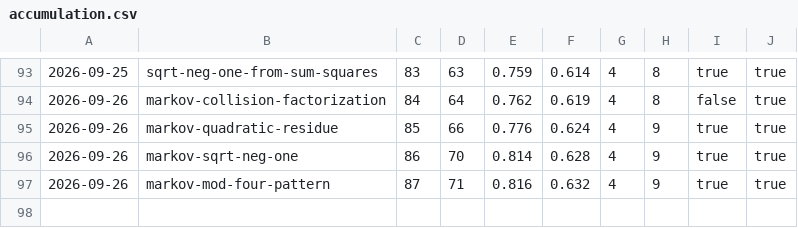
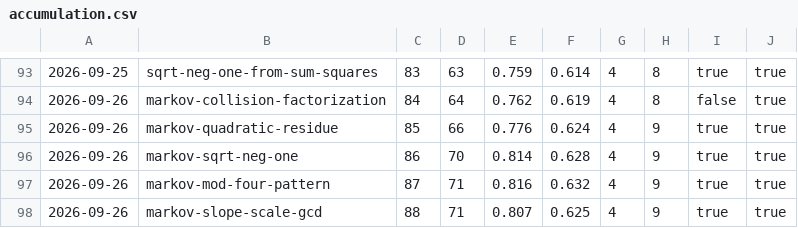
Before and after one commit to carlok/LeanFrontier, a CSV file: experiments/accumulation.csv, drawn as a sheet; only a part is shown, gaps mark what is left out; the diff names each change by its address in the sheet, - before the commit and + after, or states it on an @@ line.

```diff
--- a/experiments/accumulation.csv
+++ b/experiments/accumulation.csv
+row 98: 2026-09-26 | markov-slope-scale-gcd | 88 | 71 | 0.807 | 0.625 | 4 | 9 | true | true
```
Also changed, not shown: experiments/launcher-ab.csv, 2 other files.
